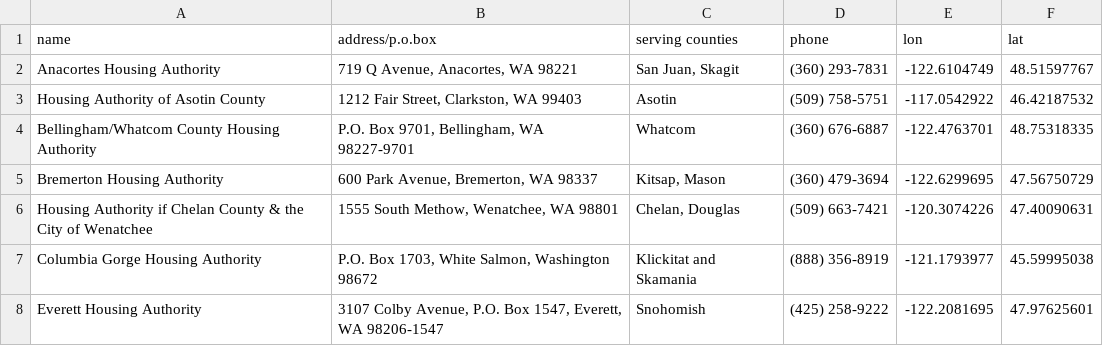
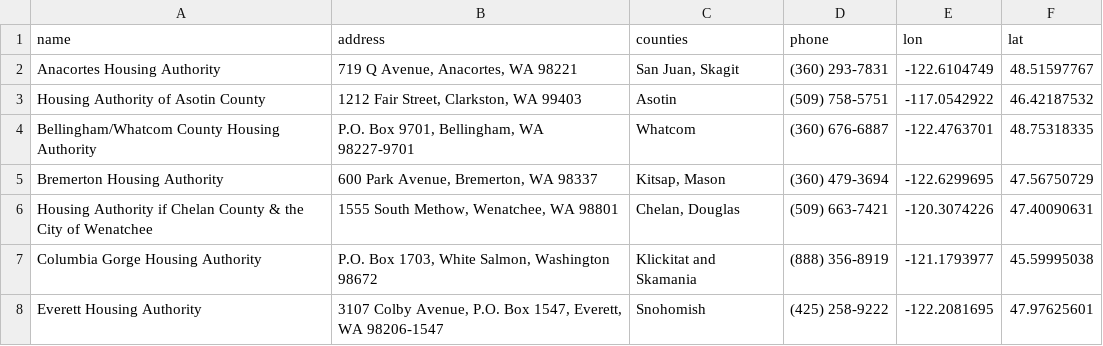
Before and after one commit to AlexKirchmeier/458-project, a CSV file: assets/Housing_Authority_Locations.csv, drawn as a sheet; only a part is shown.

Commit message:
tooltip added to data points

```diff
--- a/assets/Housing_Authority_Locations.csv
+++ b/assets/Housing_Authority_Locations.csv
@@ -1,2 +1,2 @@
-name,address/p.o.box,serving counties,phone,lon,lat
+name,address,counties,phone,lon,lat
 Anacortes Housing Authority,"719 Q Avenue, Anacortes, WA 98221","San Juan, Skagit",(360) 293-7831,-122.6104749,48.51597767
```
Also changed, not shown: 2 other files.
